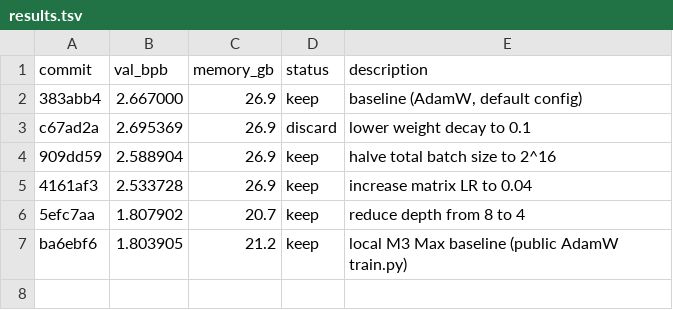
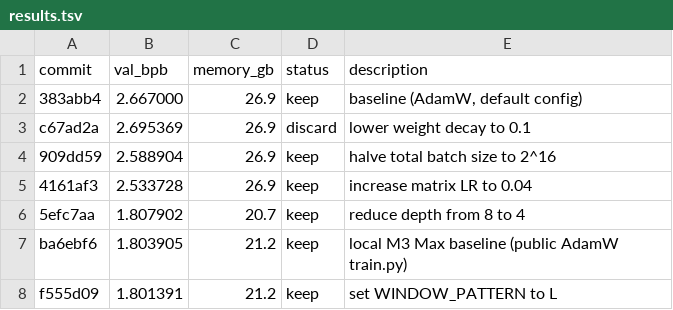
Before and after one commit to devdotbo/autoresearch-mlx, a TSV file: results.tsv, drawn as a sheet.

Commit message:
results: keep WINDOW_PATTERN=L

```diff
--- a/results.tsv
+++ b/results.tsv
@@ -7 +7,2 @@ c67ad2a	2.695369	26.9	discard	lower weight decay to 0.1
 ba6ebf6	1.803905	21.2	keep	local M3 Max baseline (public AdamW train.py)
+f555d09	1.801391	21.2	keep	set WINDOW_PATTERN to L
```
